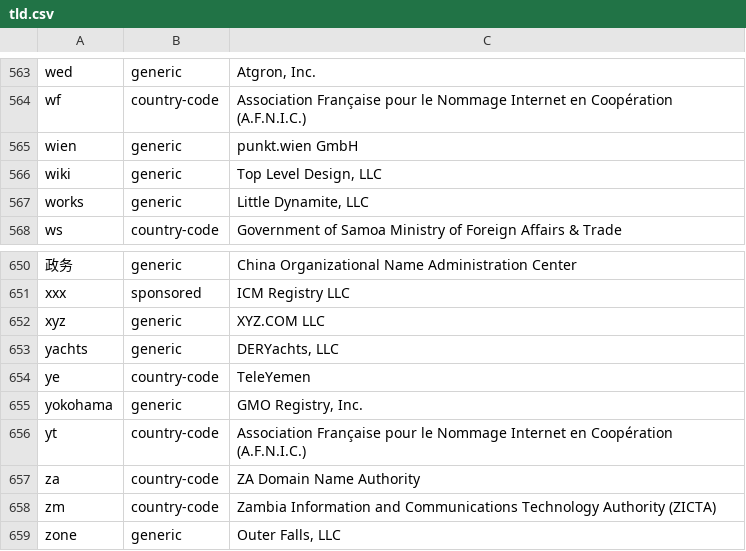
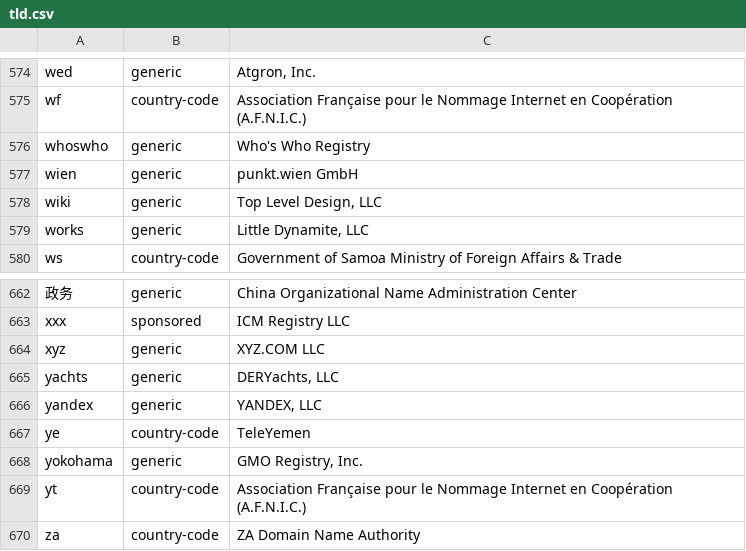
Before and after one commit to nojimage/tld-crawler, a CSV file: data/tld.csv, drawn as a sheet; only a part is shown, gaps mark what is left out; the shorter side is filled out with more unchanged rows; the diff covers the shown part only; the diff names each change by its address in the sheet, - before the commit and + after, or states it on an @@ line.

```diff
--- a/data/tld.csv
+++ b/data/tld.csv
+row 576: whoswho | generic | Who's Who Registry
+row 666: yandex | generic | YANDEX, LLC
```
Also changed, not shown: 11 added rows elsewhere in this file, 3 other files.
